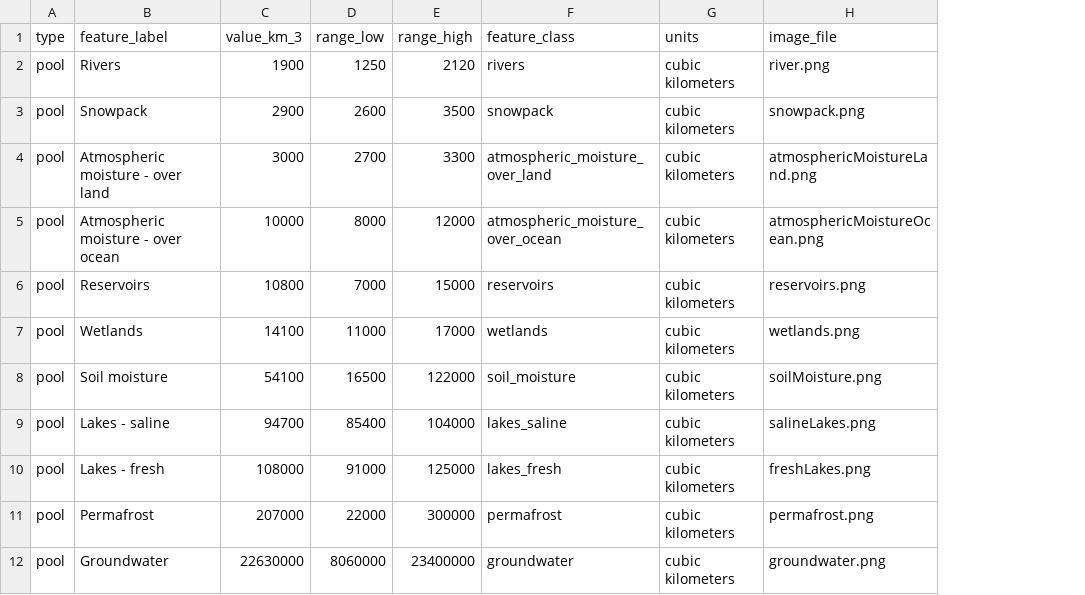
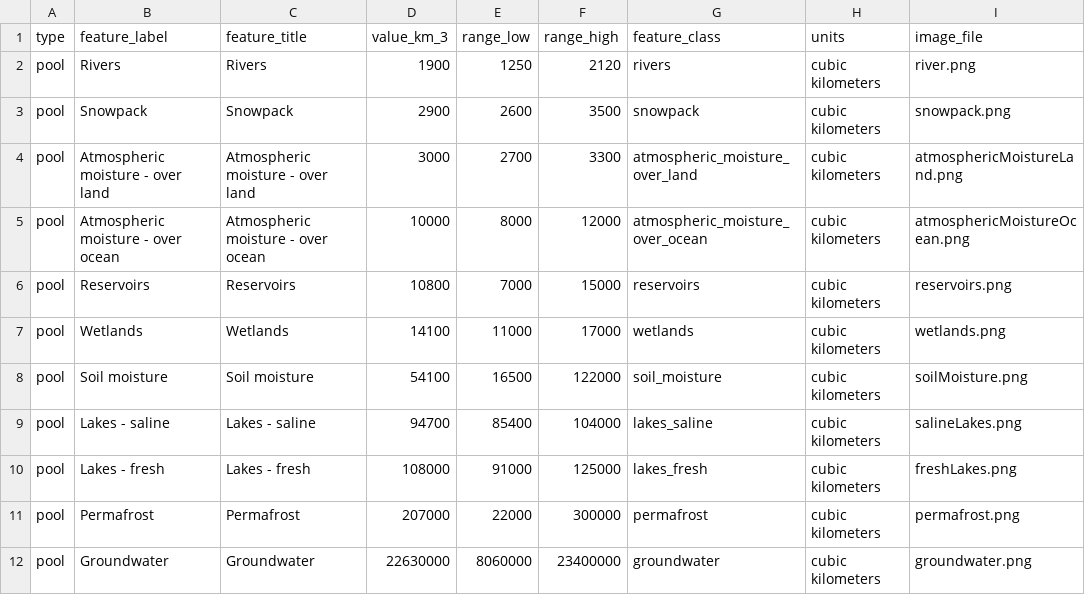
Before and after one commit to DOI-USGS/pools-and-fluxes, a CSV file: public/data/pools-fluxes-examples-limited.csv, drawn as a sheet; only a part is shown; the diff names each change by its address in the sheet, - before the commit and + after, or states it on an @@ line.

Commit message:
Add feature title field

```diff
--- a/public/data/pools-fluxes-examples-limited.csv
+++ b/public/data/pools-fluxes-examples-limited.csv
+column C (feature_title), rows 2-12: Rivers | Snowpack | Atmospheric moisture - over land | Atmospheric moisture - over ocean | Reservoirs | Wetlands | Soil moisture | Lakes - saline | Lakes - fresh | Permafrost | Groundwater
```
